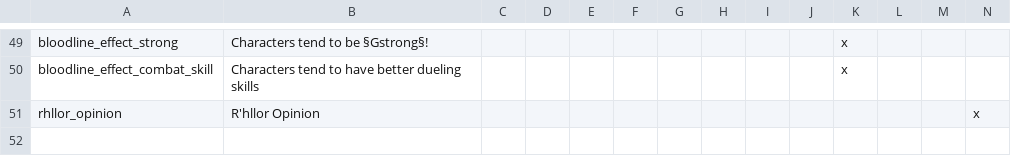
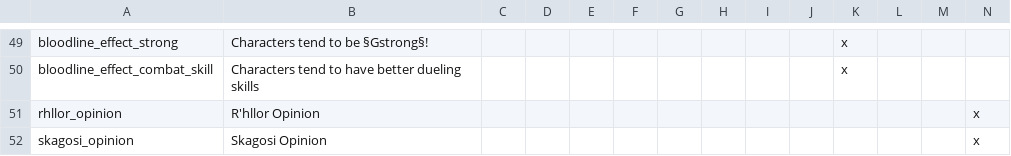
Before and after one commit to RowanMaBoot/SevenKingdoms-master, a CSV file: The_Seven_Kingdoms/localisation/00_opinion_modifiers.csv, drawn as a sheet; only a part is shown, gaps mark what is left out; rows hold the shown columns only; the diff names each change by its address in the sheet, - before the commit and + after, or states it on an @@ line.

Commit message:
Skagosi cannibal opinion
implemented

```diff
--- a/The_Seven_Kingdoms/localisation/00_opinion_modifiers.csv
+++ b/The_Seven_Kingdoms/localisation/00_opinion_modifiers.csv
+row 52: skagosi_opinion | Skagosi Opinion |  |  |  |  |  |  |  |  |  |  |  | x
```
Also changed, not shown: 2 other files.
